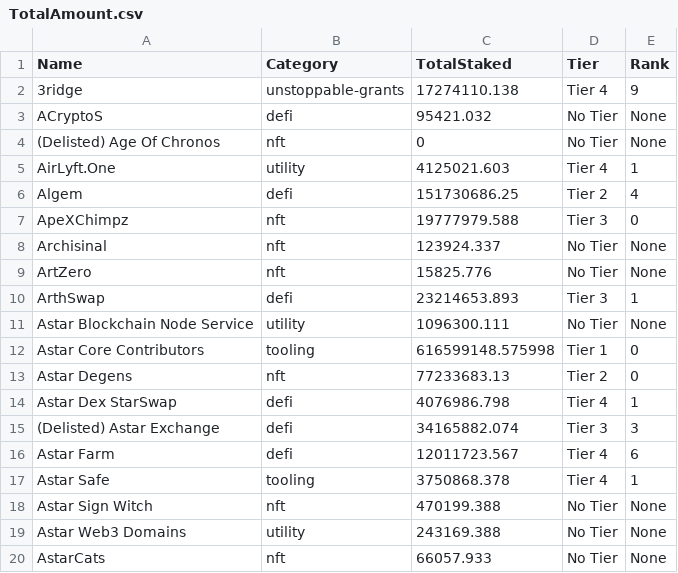
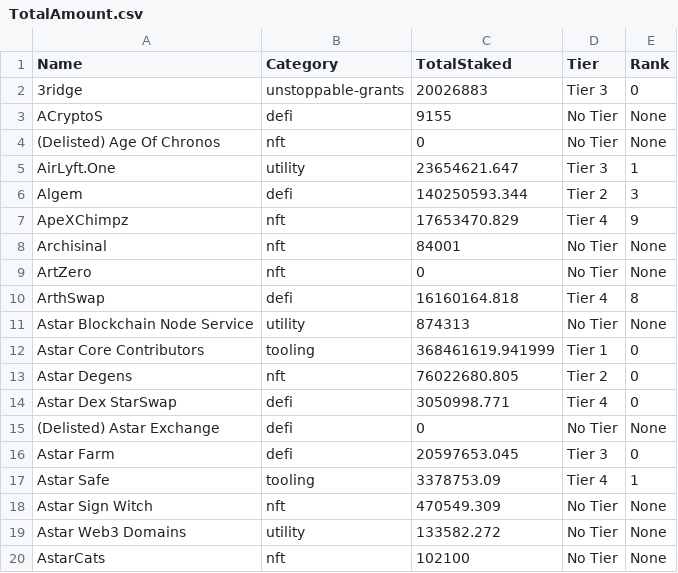
Before and after one commit to tksarah/bc, a CSV file: docs/rank/TotalAmount.csv, drawn as a sheet; only a part is shown; the diff covers the shown part only.

```diff
--- a/docs/rank/TotalAmount.csv
+++ b/docs/rank/TotalAmount.csv
@@ -1,20 +1,20 @@
 Name,Category,TotalStaked,Tier,Rank
-3ridge,unstoppable-grants,17274110.138,Tier 4,9
-ACryptoS,defi,95421.032,No Tier,None
+3ridge,unstoppable-grants,20026883,Tier 3,0
+ACryptoS,defi,9155,No Tier,None
 (Delisted) Age Of Chronos,nft,0,No Tier,None
-AirLyft.One,utility,4125021.603,Tier 4,1
-Algem,defi,151730686.25,Tier 2,4
-ApeXChimpz,nft,19777979.588,Tier 3,0
-Archisinal,nft,123924.337,No Tier,None
-ArtZero,nft,15825.776,No Tier,None
-ArthSwap,defi,23214653.893,Tier 3,1
-Astar Blockchain Node Service,utility,1096300.111,No Tier,None
-Astar Core Contributors,tooling,616599148.575998,Tier 1,0
-Astar Degens,nft,77233683.13,Tier 2,0
-Astar Dex StarSwap,defi,4076986.798,Tier 4,1
-(Delisted) Astar Exchange,defi,34165882.074,Tier 3,3
-Astar Farm,defi,12011723.567,Tier 4,6
-Astar Safe,tooling,3750868.378,Tier 4,1
-Astar Sign Witch,nft,470199.388,No Tier,None
-Astar Web3 Domains,utility,243169.388,No Tier,None
-AstarCats,nft,66057.933,No Tier,None
+AirLyft.One,utility,23654621.647,Tier 3,1
+Algem,defi,140250593.344,Tier 2,3
+ApeXChimpz,nft,17653470.829,Tier 4,9
+Archisinal,nft,84001,No Tier,None
+ArtZero,nft,0,No Tier,None
+ArthSwap,defi,16160164.818,Tier 4,8
+Astar Blockchain Node Service,utility,874313,No Tier,None
+Astar Core Contributors,tooling,368461619.941999,Tier 1,0
+Astar Degens,nft,76022680.805,Tier 2,0
+Astar Dex StarSwap,defi,3050998.771,Tier 4,0
+(Delisted) Astar Exchange,defi,0,No Tier,None
+Astar Farm,defi,20597653.045,Tier 3,0
+Astar Safe,tooling,3378753.09,Tier 4,1
+Astar Sign Witch,nft,470549.309,No Tier,None
+Astar Web3 Domains,utility,133582.272,No Tier,None
+AstarCats,nft,102100,No Tier,None
```
Also changed, not shown: 114 edited cells elsewhere in this file, 3 other files.
